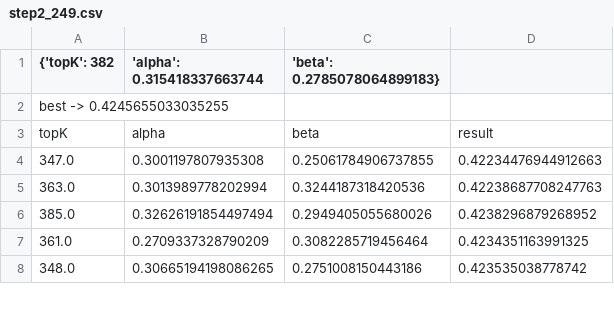
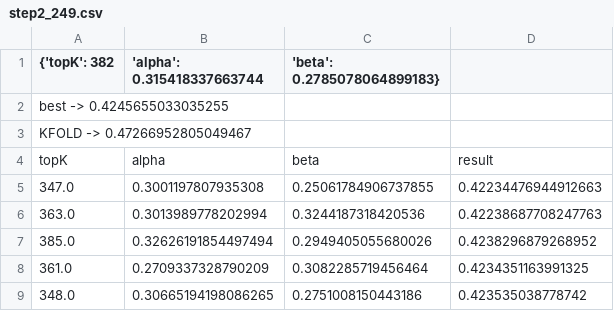
Before and after one commit to FrancescoZanella/RecSystems, a CSV file: MyTuning/Recall/RP3_BETA/step2_249.csv, drawn as a sheet; only a part is shown; the diff names each change by its address in the sheet, - before the commit and + after, or states it on an @@ line.

Commit message:
added kfold

```diff
--- a/MyTuning/Recall/RP3_BETA/step2_249.csv
+++ b/MyTuning/Recall/RP3_BETA/step2_249.csv
+row 3: KFOLD -> 0.47266952805049467
```
Also changed, not shown: MyTuning/Recall/RP3_BETA/step1_249.csv.
